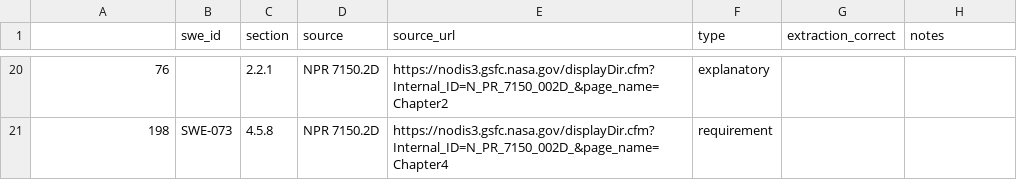
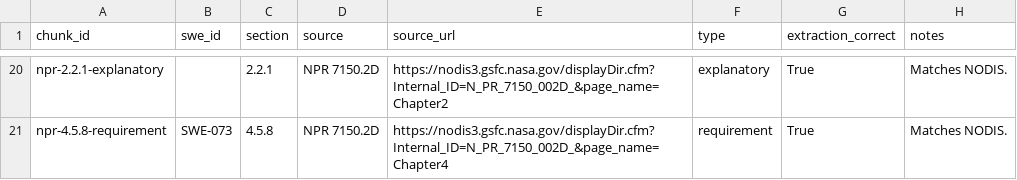
Before and after one commit to Break-Through-Tech/Aerospace-1B-compliance-copilot, a CSV file: docs/manual_clause_spotcheck.csv, drawn as a sheet; only a part is shown, gaps mark what is left out; the diff covers the shown part only.

Commit message:
docs: key annotations and spot-check to chunk_id, record spot-check results
- clause_annotations.csv: applies_to labels and interpretations carried
  onto the regenerated chunks unchanged; add chunk_id; drop index column
- manual_clause_spotcheck.csv: record extraction_correct and notes. The
  19/20 result (SWE-178 failing) reproduces against NODIS on the old
  corpus; 20/20 after the fix. Add chunk_id; drop index column

```diff
--- a/docs/manual_clause_spotcheck.csv
+++ b/docs/manual_clause_spotcheck.csv
@@ -1 +1 @@
-,swe_id,section,source,source_url,type,extraction_correct,notes
+chunk_id,swe_id,section,source,source_url,type,extraction_correct,notes
@@ -20,2 +20,2 @@
-76,,2.2.1,NPR 7150.2D,https://nodis3.gsfc.nasa.gov/displayDir.cfm?Internal_ID=N_PR_7150_002D_&page_name=Chapter2,explanatory,,
-198,SWE-073,4.5.8,NPR 7150.2D,https://nodis3.gsfc.nasa.gov/displayDir.cfm?Internal_ID=N_PR_7150_002D_&page_name=Chapter4,requirement,,
+npr-2.2.1-explanatory,,2.2.1,NPR 7150.2D,https://nodis3.gsfc.nasa.gov/displayDir.cfm?Internal_ID=N_PR_7150_002D_&page_name=Chapter2,explanatory,True,Matches NODIS.
+npr-4.5.8-requirement,SWE-073,4.5.8,NPR 7150.2D,https://nodis3.gsfc.nasa.gov/displayDir.cfm?Internal_ID=N_PR_7150_002D_&page_name=Chapter4,requirement,True,Matches NODIS.
```
Also changed, not shown: 2 added rows, 2 removed rows and 48 edited cells elsewhere in this file, docs/clause_annotations.csv.
